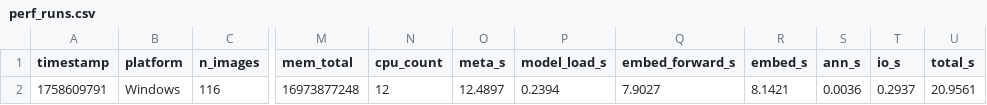
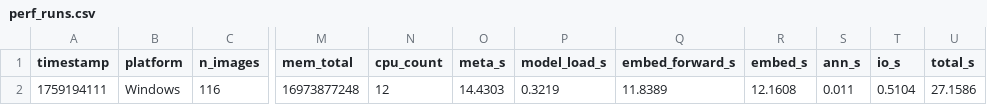
Before and after one commit to seabear6400/answer_scan_project, a CSV file: output/artifacts/perf_runs.csv, drawn as a sheet; only a part is shown, gaps mark what is left out; the diff names each change by its address in the sheet, - before the commit and + after, or states it on an @@ line.

```diff
--- a/output/artifacts/perf_runs.csv
+++ b/output/artifacts/perf_runs.csv
-A2 (timestamp): 1758609791
+A2 (timestamp): 1759194111
-O2 (meta_s): 12.4897
+O2 (meta_s): 14.4303
-P2 (model_load_s): 0.2394
+P2 (model_load_s): 0.3219
-Q2 (embed_forward_s): 7.9027
+Q2 (embed_forward_s): 11.8389
-R2 (embed_s): 8.1421
+R2 (embed_s): 12.1608
-S2 (ann_s): 0.0036
+S2 (ann_s): 0.011
-T2 (io_s): 0.2937
+T2 (io_s): 0.5104
-U2 (total_s): 20.9561
+U2 (total_s): 27.1586
```
Also changed, not shown: 2 other files.
